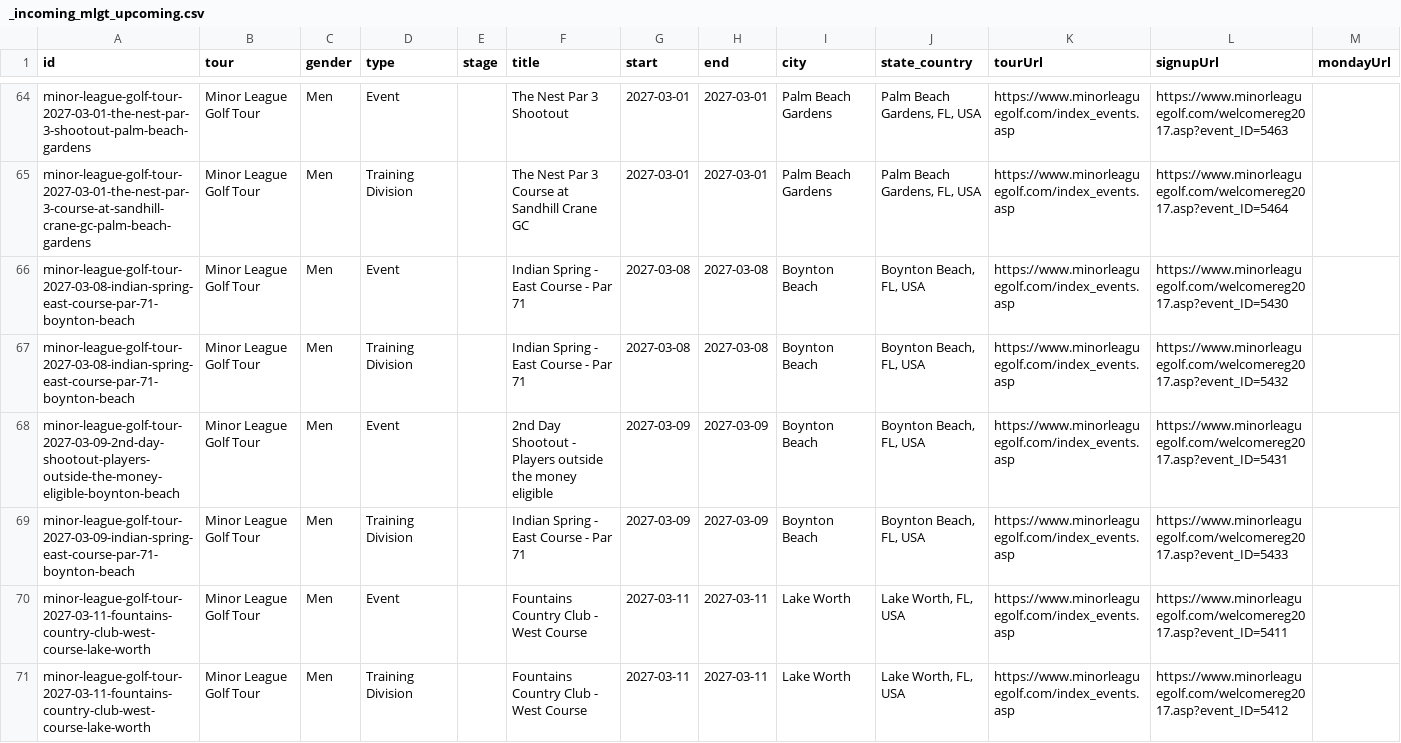
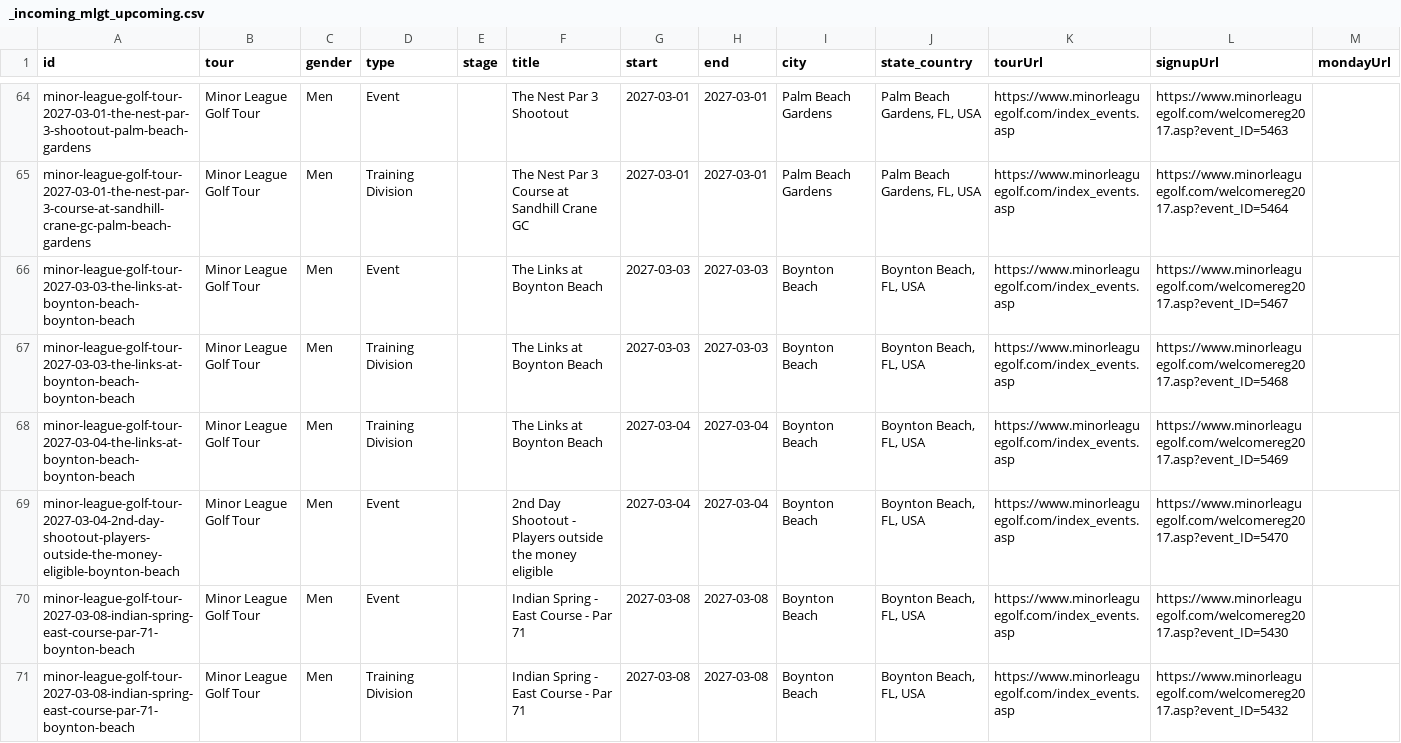
Before and after one commit to pbh007/propath-data, a CSV file: data/_incoming_mlgt_upcoming.csv, drawn as a sheet; only a part is shown, gaps mark what is left out; the shorter side is filled out with more unchanged rows; rows hold the shown columns only; the diff names each change by its address in the sheet, - before the commit and + after, or states it on an @@ line.

```diff
--- a/data/_incoming_mlgt_upcoming.csv
+++ b/data/_incoming_mlgt_upcoming.csv
+row 66: minor-league-golf-tour-2027-03-03-the-links-at-boynton-beach-boynton-beach | Minor League Golf Tour | Men | Event |  | The Links at Boynton Beach | 2027-03-03 | 2027-03-03 | Boynton Beach | Boynton Beach, FL, USA | https://www.minorleaguegolf.com/index_events.asp | https://www.minorleaguegolf.com/welcomereg2017.asp?event_ID=5467
+row 67: minor-league-golf-tour-2027-03-03-the-links-at-boynton-beach-boynton-beach | Minor League Golf Tour | Men | Training Division |  | The Links at Boynton Beach | 2027-03-03 | 2027-03-03 | Boynton Beach | Boynton Beach, FL, USA | https://www.minorleaguegolf.com/index_events.asp | https://www.minorleaguegolf.com/welcomereg2017.asp?event_ID=5468
+row 68: minor-league-golf-tour-2027-03-04-the-links-at-boynton-beach-boynton-beach | Minor League Golf Tour | Men | Training Division |  | The Links at Boynton Beach | 2027-03-04 | 2027-03-04 | Boynton Beach | Boynton Beach, FL, USA | https://www.minorleaguegolf.com/index_events.asp | https://www.minorleaguegolf.com/welcomereg2017.asp?event_ID=5469
+row 69: minor-league-golf-tour-2027-03-04-2nd-day-shootout-players-outside-the-money-eligible-boynton-beach | Minor League Golf Tour | Men | Event |  | 2nd Day Shootout - Players outside the money eligible | 2027-03-04 | 2027-03-04 | Boynton Beach | Boynton Beach, FL, USA | https://www.minorleaguegolf.com/index_events.asp | https://www.minorleaguegolf.com/welcomereg2017.asp?event_ID=5470
```
Also changed, not shown: data/ProPath-MiniTour2026-MasterEvents.csv, data/_incoming_gpro.csv.
